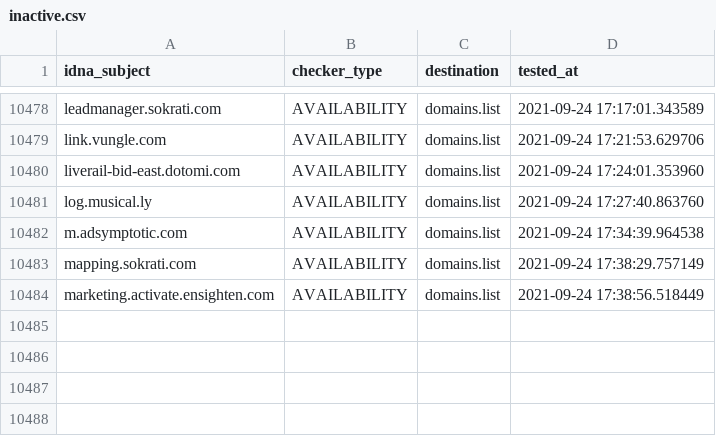
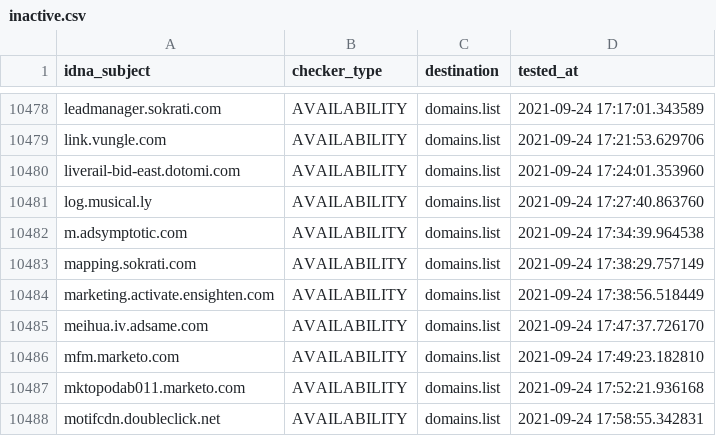
Before and after one commit to Ultimate-Hosts-Blacklist/anudeepND_blacklist_ad_server, a CSV file: .pyfunceble/inactive.csv, drawn as a sheet; only a part is shown, gaps mark what is left out; the diff names each change by its address in the sheet, - before the commit and + after, or states it on an @@ line.

```diff
--- a/.pyfunceble/inactive.csv
+++ b/.pyfunceble/inactive.csv
+row 10485: meihua.iv.adsame.com | AVAILABILITY | domains.list | 2021-09-24 17:47:37.726170
+row 10486: mfm.marketo.com | AVAILABILITY | domains.list | 2021-09-24 17:49:23.182810
+row 10487: mktopodab011.marketo.com | AVAILABILITY | domains.list | 2021-09-24 17:52:21.936168
+row 10488: motifcdn.doubleclick.net | AVAILABILITY | domains.list | 2021-09-24 17:58:55.342831
```
Also changed, not shown: 12 other files.
